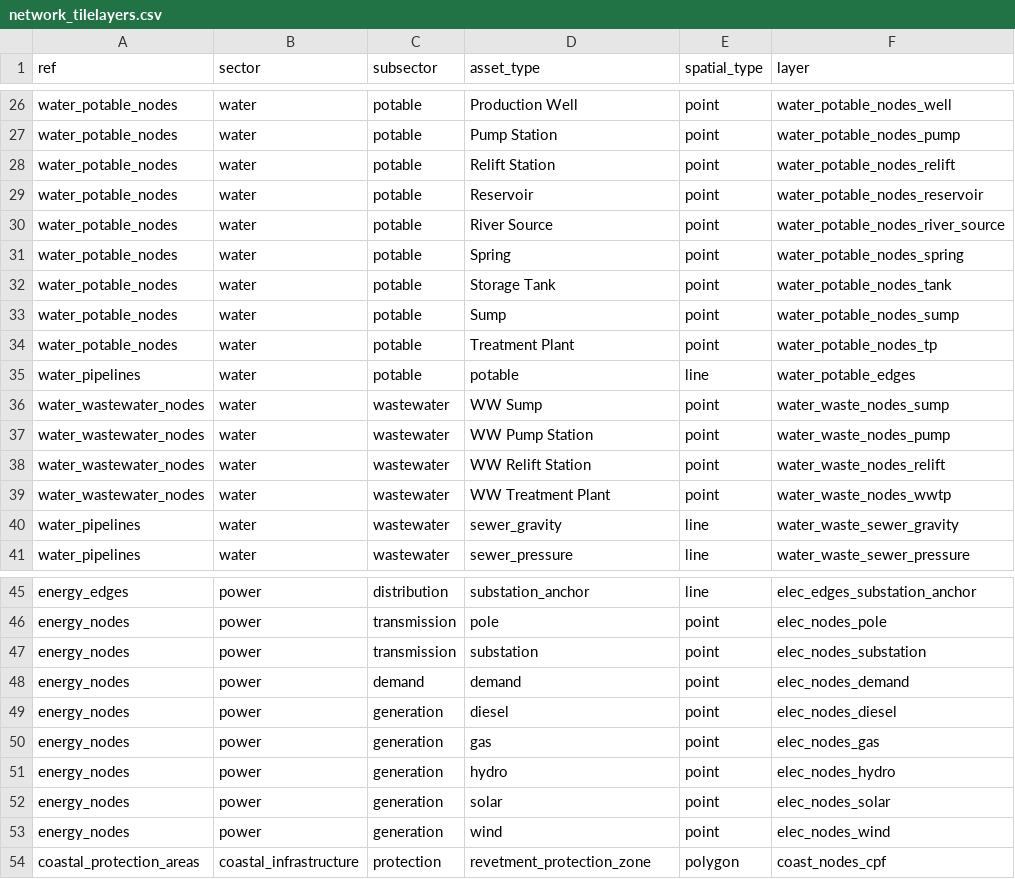
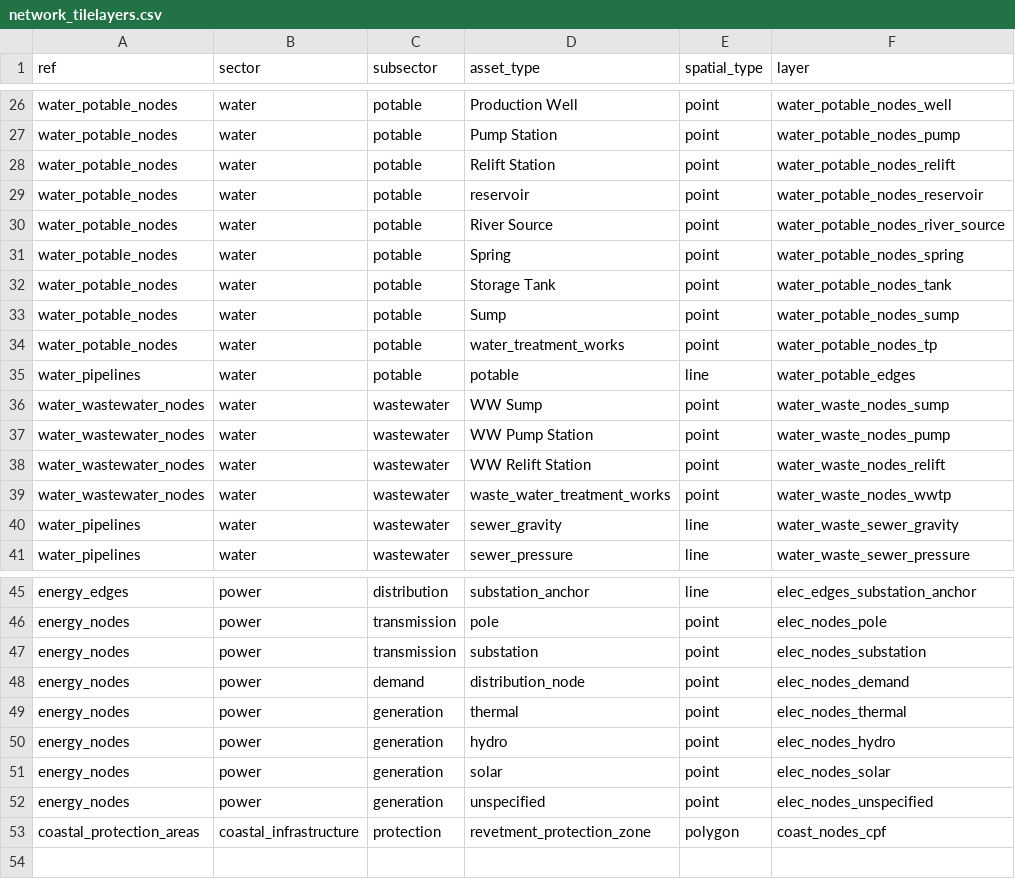
Before and after one commit to nismod/irv-standalone, a CSV file: etl/network_tilelayers.csv, drawn as a sheet; only a part is shown, gaps mark what is left out.

Commit message:
Use contemporary asset type keys

```diff
--- a/etl/network_tilelayers.csv
+++ b/etl/network_tilelayers.csv
@@ -28,3 +28,3 @@ water_potable_nodes,water,potable,Pump Station,point,water_potable_nodes_pump
 water_potable_nodes,water,potable,Relift Station,point,water_potable_nodes_relift
-water_potable_nodes,water,potable,Reservoir,point,water_potable_nodes_reservoir
+water_potable_nodes,water,potable,reservoir,point,water_potable_nodes_reservoir
 water_potable_nodes,water,potable,River Source,point,water_potable_nodes_river_source
@@ -33,3 +33,3 @@ water_potable_nodes,water,potable,Storage Tank,point,water_potable_nodes_tank
 water_potable_nodes,water,potable,Sump,point,water_potable_nodes_sump
-water_potable_nodes,water,potable,Treatment Plant,point,water_potable_nodes_tp
+water_potable_nodes,water,potable,water_treatment_works,point,water_potable_nodes_tp
 water_pipelines,water,potable,potable,line,water_potable_edges
@@ -38,3 +38,3 @@ water_wastewater_nodes,water,wastewater,WW Pump Station,point,water_waste_nodes_
 water_wastewater_nodes,water,wastewater,WW Relift Station,point,water_waste_nodes_relift
-water_wastewater_nodes,water,wastewater,WW Treatment Plant,point,water_waste_nodes_wwtp
+water_wastewater_nodes,water,wastewater,waste_water_treatment_works,point,water_waste_nodes_wwtp
 water_pipelines,water,wastewater,sewer_gravity,line,water_waste_sewer_gravity
@@ -47,8 +47,7 @@ energy_nodes,power,transmission,pole,point,elec_nodes_pole
 energy_nodes,power,transmission,substation,point,elec_nodes_substation
-energy_nodes,power,demand,demand,point,elec_nodes_demand
-energy_nodes,power,generation,diesel,point,elec_nodes_diesel
-energy_nodes,power,generation,gas,point,elec_nodes_gas
+energy_nodes,power,demand,distribution_node,point,elec_nodes_demand
+energy_nodes,power,generation,thermal,point,elec_nodes_thermal
 energy_nodes,power,generation,hydro,point,elec_nodes_hydro
 energy_nodes,power,generation,solar,point,elec_nodes_solar
-energy_nodes,power,generation,wind,point,elec_nodes_wind
+energy_nodes,power,generation,unspecified,point,elec_nodes_unspecified
 coastal_protection_areas,coastal_infrastructure,protection,revetment_protection_zone,polygon,coast_nodes_cpf
```
